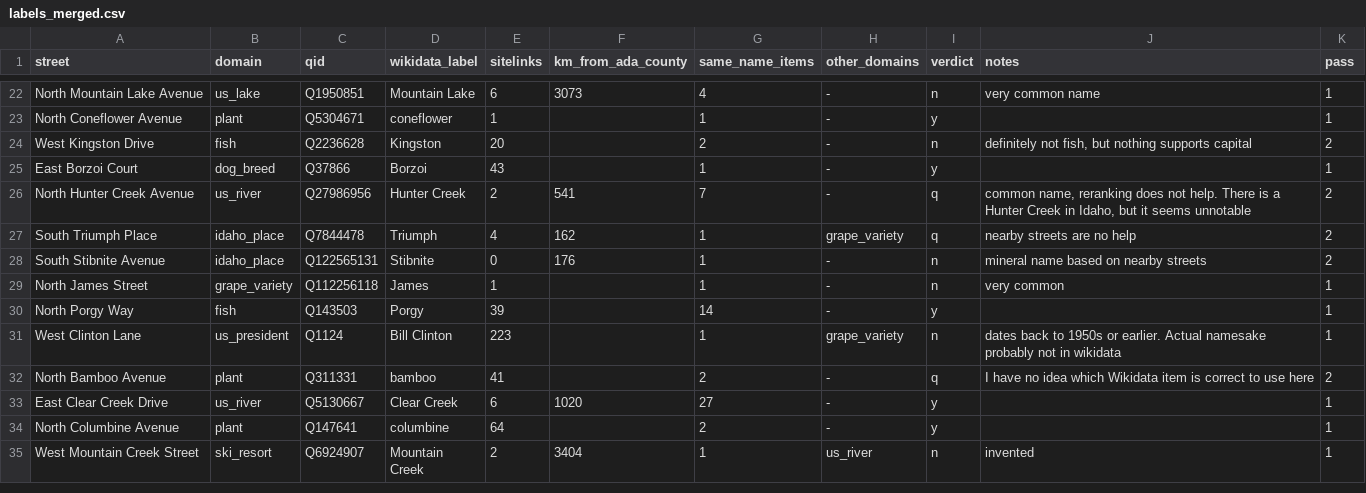
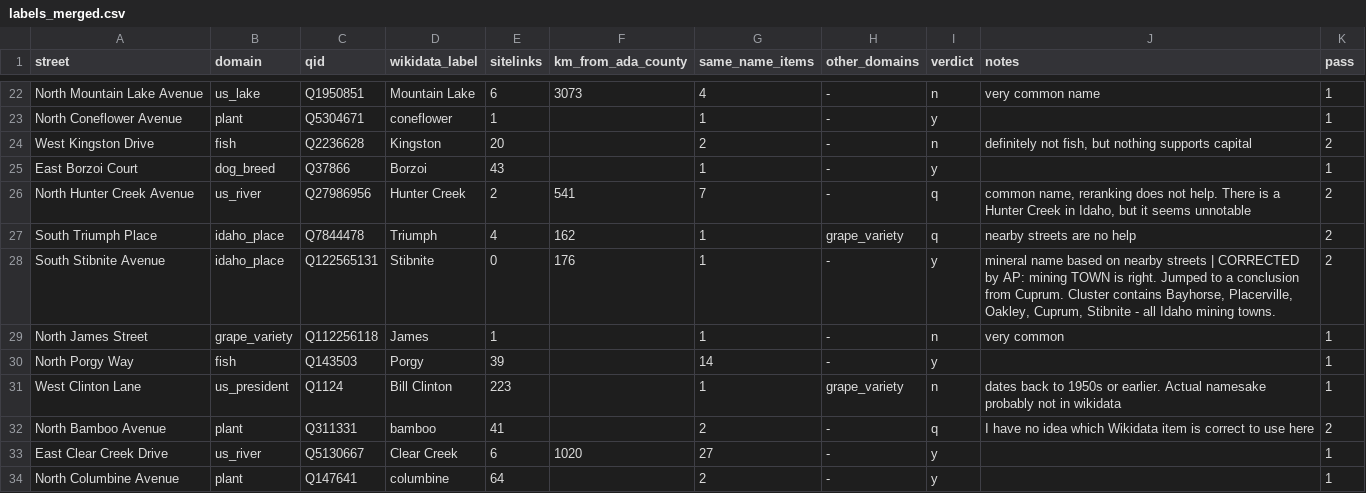
Before and after one commit to allisonpelton/streetymology, a CSV file: data/labels/labels_merged.csv, drawn as a sheet; only a part is shown, gaps mark what is left out; the shorter side is filled out with more unchanged rows.

```diff
--- a/data/labels/labels_merged.csv
+++ b/data/labels/labels_merged.csv
@@ -27,3 +27,3 @@ North Hunter Creek Avenue,us_river,Q27986956,Hunter Creek,2,541,7,-,q,"common na
 South Triumph Place,idaho_place,Q7844478,Triumph,4,162,1,grape_variety,q,nearby streets are no help,2
-South Stibnite Avenue,idaho_place,Q122565131,Stibnite,0,176,1,-,n,mineral name based on nearby streets,2
+South Stibnite Avenue,idaho_place,Q122565131,Stibnite,0,176,1,-,y,"mineral name based on nearby streets | CORRECTED by AP: mining TOWN is right. Jumped to a conclusion from Cuprum. Cluster contains Bayhorse, Placerville, Oakley, Cuprum, Stibnite - all Idaho mining towns.",2
 North James Street,grape_variety,Q112256118,James,1,,1,-,n,very common ,1
```
Also changed, not shown: data/labels/pass2_relabel.csv, 2 other files.
